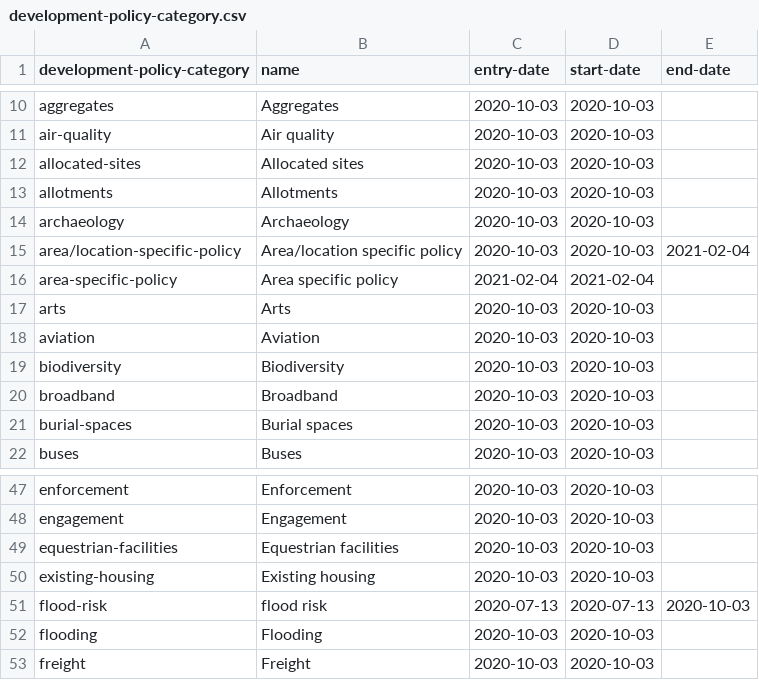
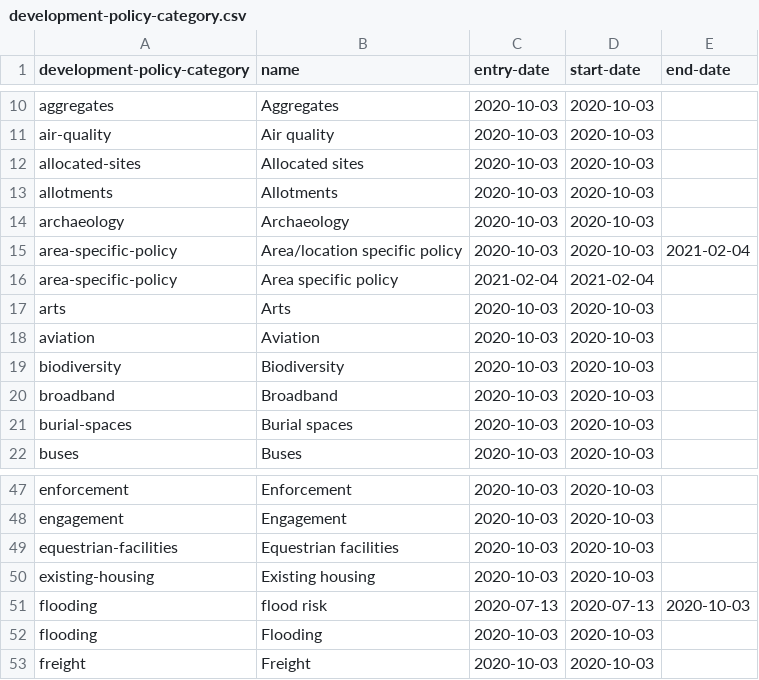
Before and after one commit to digital-land/alpha-data, a CSV file: mhclg-registers/development-policy-category.csv, drawn as a sheet; only a part is shown, gaps mark what is left out.

Commit message:
2 rows are edits not new entries

```diff
--- a/mhclg-registers/development-policy-category.csv
+++ b/mhclg-registers/development-policy-category.csv
@@ -14,3 +14,3 @@ allotments,Allotments,2020-10-03,2020-10-03,
 archaeology,Archaeology,2020-10-03,2020-10-03,
-area/location-specific-policy,Area/location specific policy,2020-10-03,2020-10-03,2021-02-04
+area-specific-policy,Area/location specific policy,2020-10-03,2020-10-03,2021-02-04
 area-specific-policy,Area specific policy,2021-02-04,2021-02-04,
@@ -50,3 +50,3 @@ equestrian-facilities,Equestrian facilities,2020-10-03,2020-10-03,
 existing-housing,Existing housing,2020-10-03,2020-10-03,
-flood-risk,flood risk,2020-07-13,2020-07-13,2020-10-03
+flooding,flood risk,2020-07-13,2020-07-13,2020-10-03
 flooding,Flooding,2020-10-03,2020-10-03,
```
